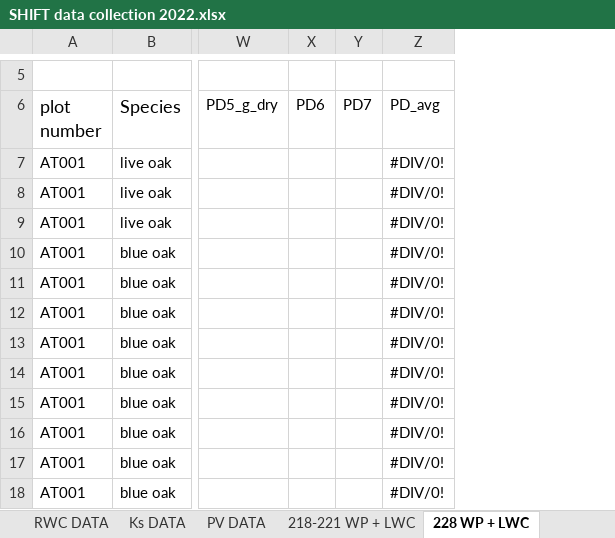
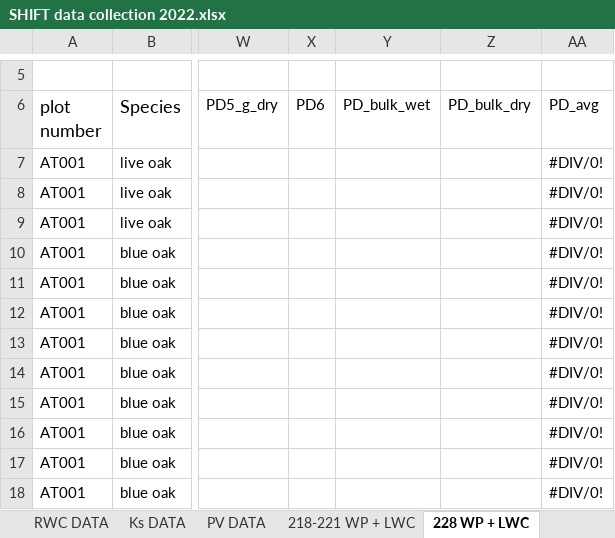
Before and after one commit to leanderegg/SHIFT, an Excel workbook: Data_05302022/WP_WC/SHIFT data collection 2022.xlsx, sheet 228 WP + LWC, drawn as a sheet; only a part is shown, gaps mark what is left out; values as stored, in another font and other column widths than the file's, no borders; charts and pictures not drawn; removed rows and columns are numbered as before the commit, all else as after; the diff names each change by its address in the sheet, - before the commit and + after, or states it on an @@ line.

```diff
--- a/Data_05302022/WP_WC/SHIFT data collection 2022.xlsx (sheet 228 WP + LWC)
+++ b/Data_05302022/WP_WC/SHIFT data collection 2022.xlsx (sheet 228 WP + LWC)
-column Y (PD7), empty
+column Y (PD_bulk_wet), empty
+column Z (PD_bulk_dry), empty
```
Also changed, not shown: sheet 425 WP + LWC, sheet 525 WP + LWC, formulas that keep their value, 5 other files.
